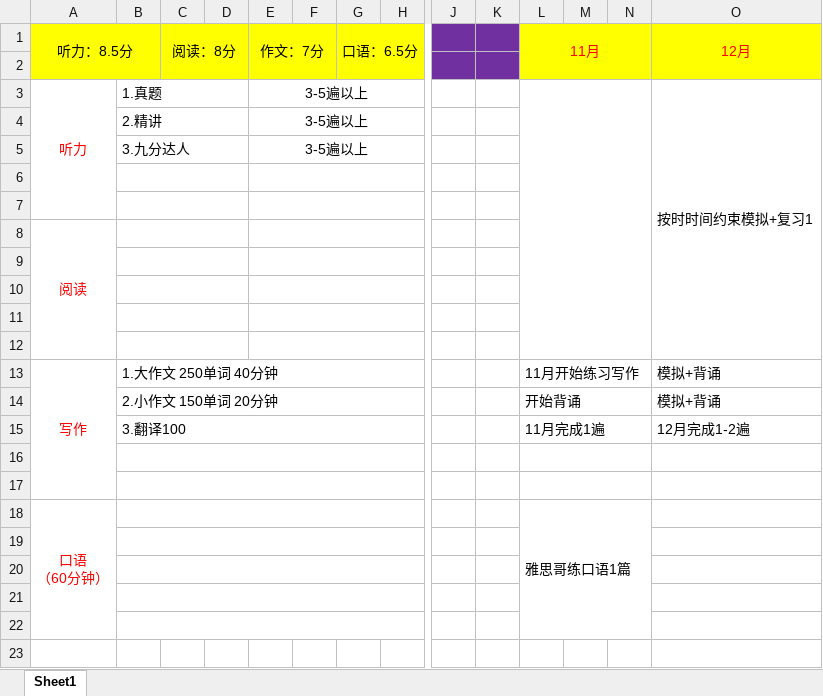
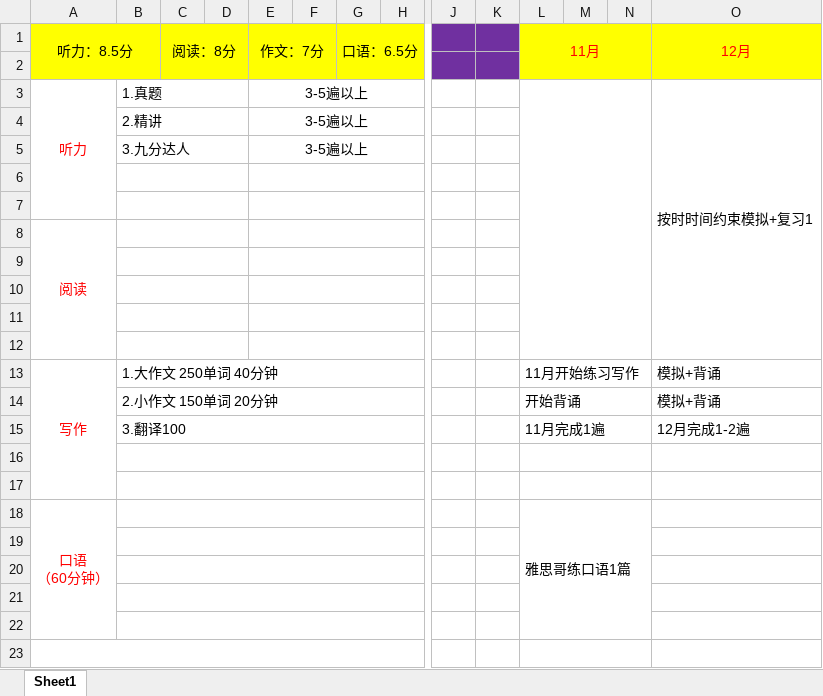
Before and after one commit to cdongtao/IETL, an Excel workbook: IELT-Plan.xlsx, sheet Sheet1, drawn as a sheet; only a part is shown, gaps mark what is left out; values as stored, in another font and other column widths than the file's, no borders; the diff names each change by its address in the sheet, - before the commit and + after, or states it on an @@ line.

Commit message:
mark

```diff
--- a/IELT-Plan.xlsx (sheet Sheet1)
+++ b/IELT-Plan.xlsx (sheet Sheet1)
+A23:H23 merged
+L23:N23 merged
```
